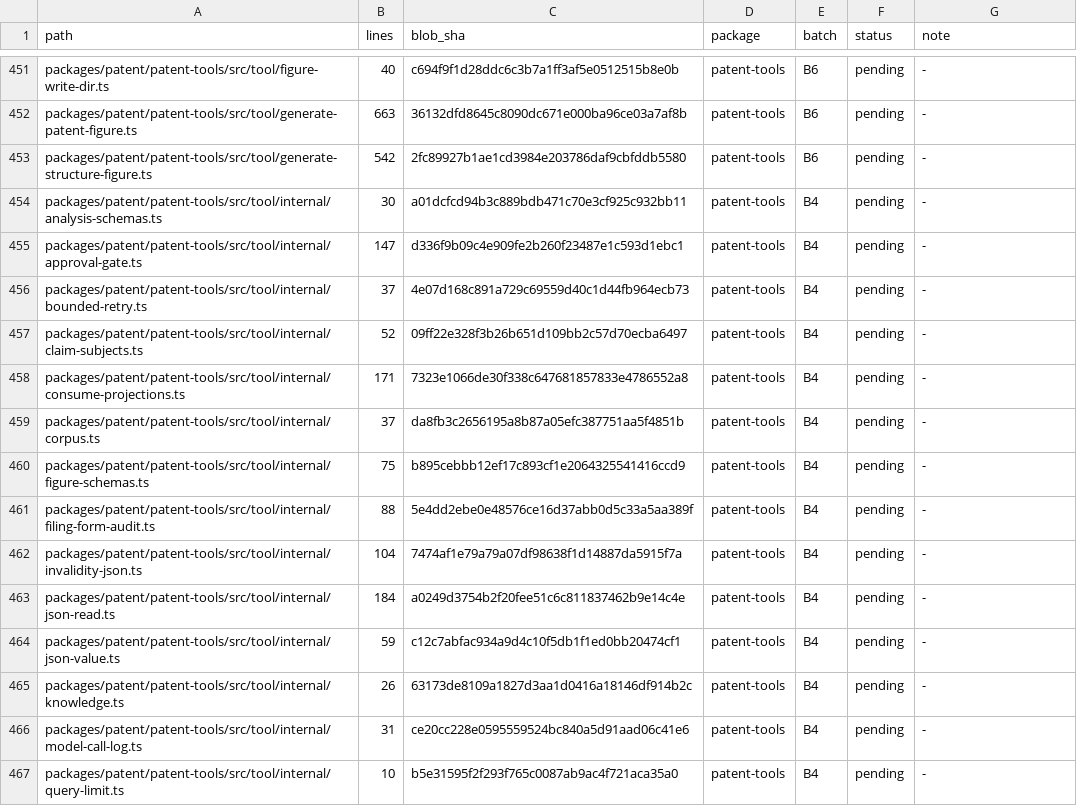
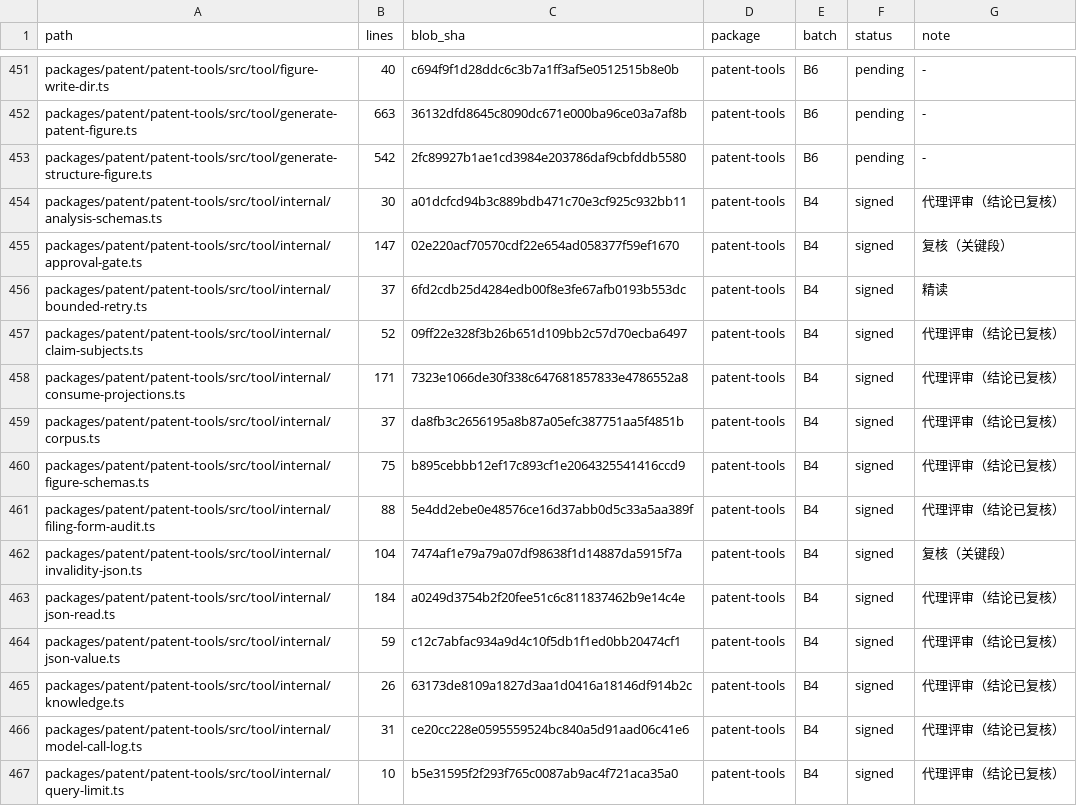
Before and after one commit to xujian519/dsh-patent, a TSV file: docs/code-review/11-patent/00-coverage.tsv, drawn as a sheet; only a part is shown, gaps mark what is left out; the diff covers the shown part only.

Commit message:
docs(code-review): complete the B4 patent-tools channel review
All 42 files are signed off from two parallel read-only reviews whose
findings were verified against the source. Five issues were fixed — the
most consequential being cache wrappers that dropped the documented
timeout and every cancellation signal — and two remain open with their
reasons recorded.

```diff
--- a/docs/code-review/11-patent/00-coverage.tsv
+++ b/docs/code-review/11-patent/00-coverage.tsv
@@ -453,15 +453,15 @@ packages/patent/patent-tools/src/tool/generate-patent-figure.ts	663	36132dfd8645
 packages/patent/patent-tools/src/tool/generate-structure-figure.ts	542	2fc89927b1ae1cd3984e203786daf9cbfddb5580	patent-tools	B6	pending	-
-packages/patent/patent-tools/src/tool/internal/analysis-schemas.ts	30	a01dcfcd94b3c889bdb471c70e3cf925c932bb11	patent-tools	B4	pending	-
-packages/patent/patent-tools/src/tool/internal/approval-gate.ts	147	d336f9b09c4e909fe2b260f23487e1c593d1ebc1	patent-tools	B4	pending	-
-packages/patent/patent-tools/src/tool/internal/bounded-retry.ts	37	4e07d168c891a729c69559d40c1d44fb964ecb73	patent-tools	B4	pending	-
-packages/patent/patent-tools/src/tool/internal/claim-subjects.ts	52	09ff22e328f3b26b651d109bb2c57d70ecba6497	patent-tools	B4	pending	-
-packages/patent/patent-tools/src/tool/internal/consume-projections.ts	171	7323e1066de30f338c647681857833e4786552a8	patent-tools	B4	pending	-
-packages/patent/patent-tools/src/tool/internal/corpus.ts	37	da8fb3c2656195a8b87a05efc387751aa5f4851b	patent-tools	B4	pending	-
-packages/patent/patent-tools/src/tool/internal/figure-schemas.ts	75	b895cebbb12ef17c893cf1e2064325541416ccd9	patent-tools	B4	pending	-
-packages/patent/patent-tools/src/tool/internal/filing-form-audit.ts	88	5e4dd2ebe0e48576ce16d37abb0d5c33a5aa389f	patent-tools	B4	pending	-
-packages/patent/patent-tools/src/tool/internal/invalidity-json.ts	104	7474af1e79a79a07df98638f1d14887da5915f7a	patent-tools	B4	pending	-
-packages/patent/patent-tools/src/tool/internal/json-read.ts	184	a0249d3754b2f20fee51c6c811837462b9e14c4e	patent-tools	B4	pending	-
-packages/patent/patent-tools/src/tool/internal/json-value.ts	59	c12c7abfac934a9d4c10f5db1f1ed0bb20474cf1	patent-tools	B4	pending	-
-packages/patent/patent-tools/src/tool/internal/knowledge.ts	26	63173de8109a1827d3aa1d0416a18146df914b2c	patent-tools	B4	pending	-
-packages/patent/patent-tools/src/tool/internal/model-call-log.ts	31	ce20cc228e0595559524bc840a5d91aad06c41e6	patent-tools	B4	pending	-
-packages/patent/patent-tools/src/tool/internal/query-limit.ts	10	b5e31595f2f293f765c0087ab9ac4f721aca35a0	patent-tools	B4	pending	-
+packages/patent/patent-tools/src/tool/internal/analysis-schemas.ts	30	a01dcfcd94b3c889bdb471c70e3cf925c932bb11	patent-tools	B4	signed	代理评审（结论已复核）
+packages/patent/patent-tools/src/tool/internal/approval-gate.ts	147	02e220acf70570cdf22e654ad058377f59ef1670	patent-tools	B4	signed	复核（关键段）
+packages/patent/patent-tools/src/tool/internal/bounded-retry.ts	37	6fd2cdb25d4284edb00f8e3fe67afb0193b553dc	patent-tools	B4	signed	精读
+packages/patent/patent-tools/src/tool/internal/claim-subjects.ts	52	09ff22e328f3b26b651d109bb2c57d70ecba6497	patent-tools	B4	signed	代理评审（结论已复核）
+packages/patent/patent-tools/src/tool/internal/consume-projections.ts	171	7323e1066de30f338c647681857833e4786552a8	patent-tools	B4	signed	代理评审（结论已复核）
+packages/patent/patent-tools/src/tool/internal/corpus.ts	37	da8fb3c2656195a8b87a05efc387751aa5f4851b	patent-tools	B4	signed	代理评审（结论已复核）
+packages/patent/patent-tools/src/tool/internal/figure-schemas.ts	75	b895cebbb12ef17c893cf1e2064325541416ccd9	patent-tools	B4	signed	代理评审（结论已复核）
+packages/patent/patent-tools/src/tool/internal/filing-form-audit.ts	88	5e4dd2ebe0e48576ce16d37abb0d5c33a5aa389f	patent-tools	B4	signed	代理评审（结论已复核）
+packages/patent/patent-tools/src/tool/internal/invalidity-json.ts	104	7474af1e79a79a07df98638f1d14887da5915f7a	patent-tools	B4	signed	复核（关键段）
+packages/patent/patent-tools/src/tool/internal/json-read.ts	184	a0249d3754b2f20fee51c6c811837462b9e14c4e	patent-tools	B4	signed	代理评审（结论已复核）
+packages/patent/patent-tools/src/tool/internal/json-value.ts	59	c12c7abfac934a9d4c10f5db1f1ed0bb20474cf1	patent-tools	B4	signed	代理评审（结论已复核）
+packages/patent/patent-tools/src/tool/internal/knowledge.ts	26	63173de8109a1827d3aa1d0416a18146df914b2c	patent-tools	B4	signed	代理评审（结论已复核）
+packages/patent/patent-tools/src/tool/internal/model-call-log.ts	31	ce20cc228e0595559524bc840a5d91aad06c41e6	patent-tools	B4	signed	代理评审（结论已复核）
+packages/patent/patent-tools/src/tool/internal/query-limit.ts	10	b5e31595f2f293f765c0087ab9ac4f721aca35a0	patent-tools	B4	signed	代理评审（结论已复核）
```
Also changed, not shown: 60 edited cells elsewhere in this file, 3 other files.
